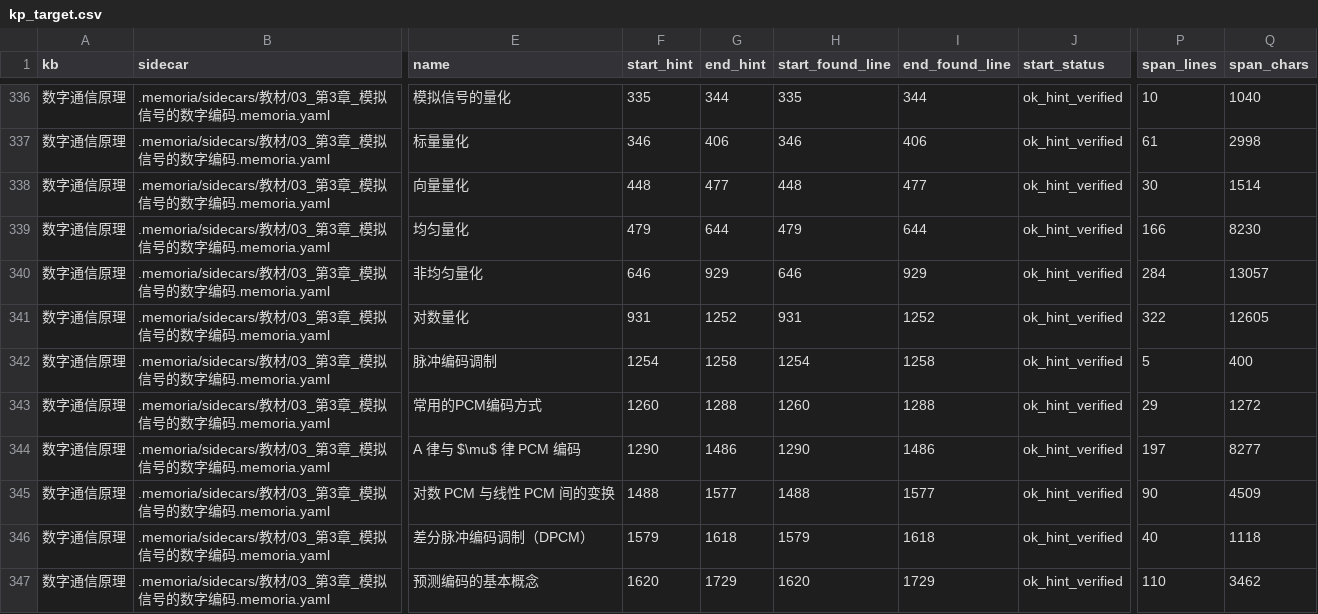
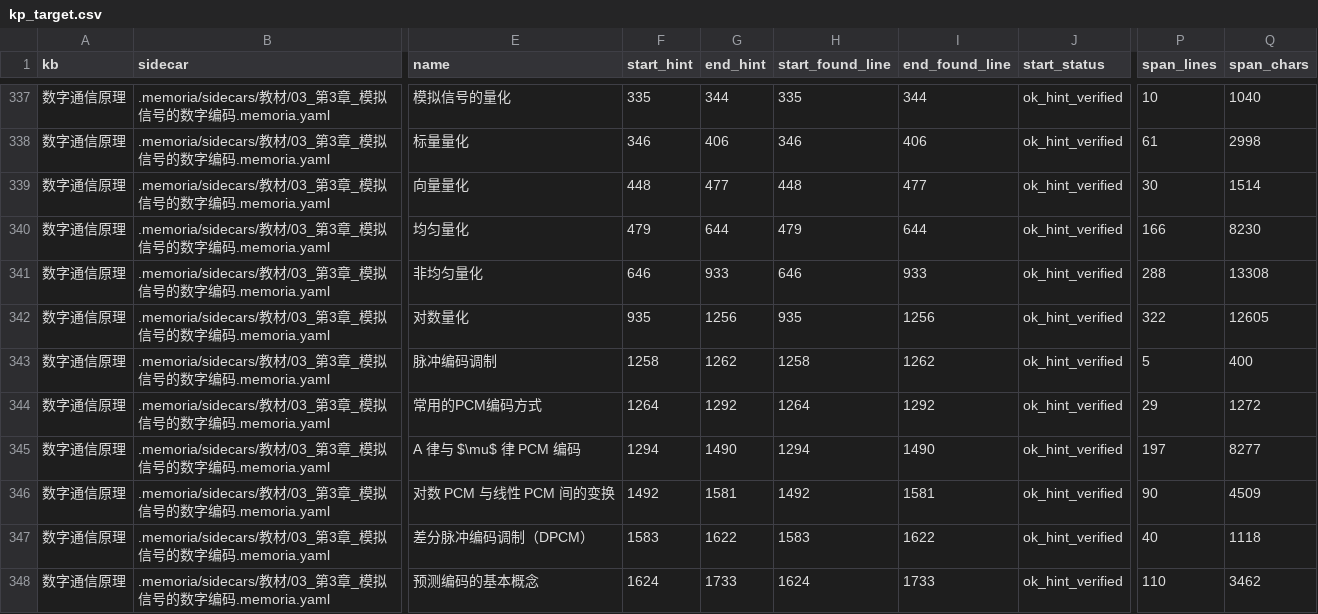
Before and after one commit to Fresh-Tim-Lam/Memoria, a CSV file: artifacts/agent/verify/debate/kg-retrieval/data/kp_target.csv, drawn as a sheet; only a part is shown, gaps mark what is left out; addresses are those after the commit; the diff covers the shown part only; the diff names each change by its address in the sheet, - before the commit and + after, or states it on an @@ line.

Commit message:
research(kg-retrieval): Phase 1.5 建索引方法论入库 —— 6 项可测判据 + 两层切分 + 覆盖策略（书序胜过重要性）

```diff
--- a/artifacts/agent/verify/debate/kg-retrieval/data/kp_target.csv
+++ b/artifacts/agent/verify/debate/kg-retrieval/data/kp_target.csv
-G341 (end_hint): 929
+G341 (end_hint): 933
-I341 (end_found_line): 929
+I341 (end_found_line): 933
-P341 (span_lines): 284
+P341 (span_lines): 288
-Q341 (span_chars): 13057
+Q341 (span_chars): 13308
-F342 (start_hint): 931
+F342 (start_hint): 935
-G342 (end_hint): 1252
+G342 (end_hint): 1256
-H342 (start_found_line): 931
+H342 (start_found_line): 935
-I342 (end_found_line): 1252
+I342 (end_found_line): 1256
-F343 (start_hint): 1254
+F343 (start_hint): 1258
-G343 (end_hint): 1258
+G343 (end_hint): 1262
-H343 (start_found_line): 1254
+H343 (start_found_line): 1258
-I343 (end_found_line): 1258
+I343 (end_found_line): 1262
-F344 (start_hint): 1260
+F344 (start_hint): 1264
-G344 (end_hint): 1288
+G344 (end_hint): 1292
-H344 (start_found_line): 1260
+H344 (start_found_line): 1264
-I344 (end_found_line): 1288
+I344 (end_found_line): 1292
-F345 (start_hint): 1290
+F345 (start_hint): 1294
-G345 (end_hint): 1486
+G345 (end_hint): 1490
-H345 (start_found_line): 1290
+H345 (start_found_line): 1294
-I345 (end_found_line): 1486
+I345 (end_found_line): 1490
-F346 (start_hint): 1488
+F346 (start_hint): 1492
-G346 (end_hint): 1577
+G346 (end_hint): 1581
-H346 (start_found_line): 1488
+H346 (start_found_line): 1492
-I346 (end_found_line): 1577
+I346 (end_found_line): 1581
-F347 (start_hint): 1579
+F347 (start_hint): 1583
-G347 (end_hint): 1618
+G347 (end_hint): 1622
-H347 (start_found_line): 1579
+H347 (start_found_line): 1583
-I347 (end_found_line): 1618
+I347 (end_found_line): 1622
-F348 (start_hint): 1620
+F348 (start_hint): 1624
-G348 (end_hint): 1729
+G348 (end_hint): 1733
-H348 (start_found_line): 1620
+H348 (start_found_line): 1624
-I348 (end_found_line): 1729
+I348 (end_found_line): 1733
```
Also changed, not shown: 1 added row and 42 edited cells elsewhere in this file, 27 other files.
